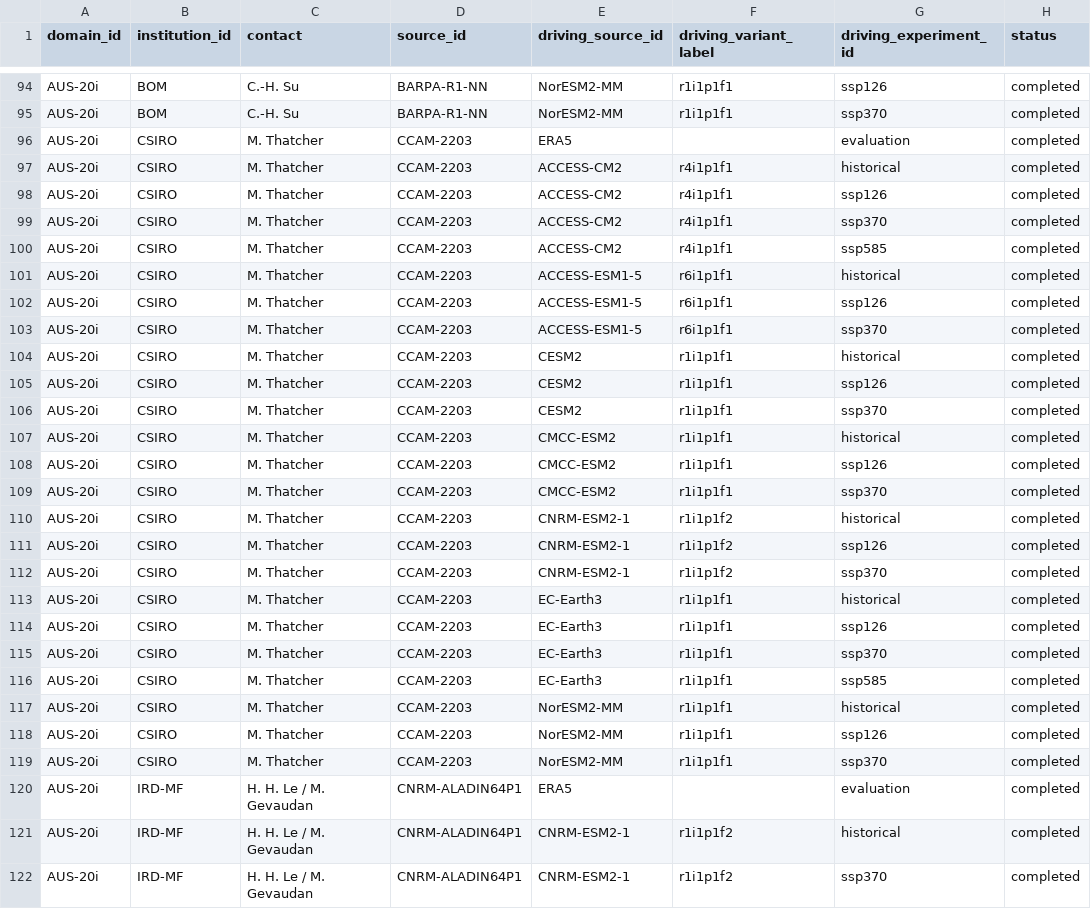
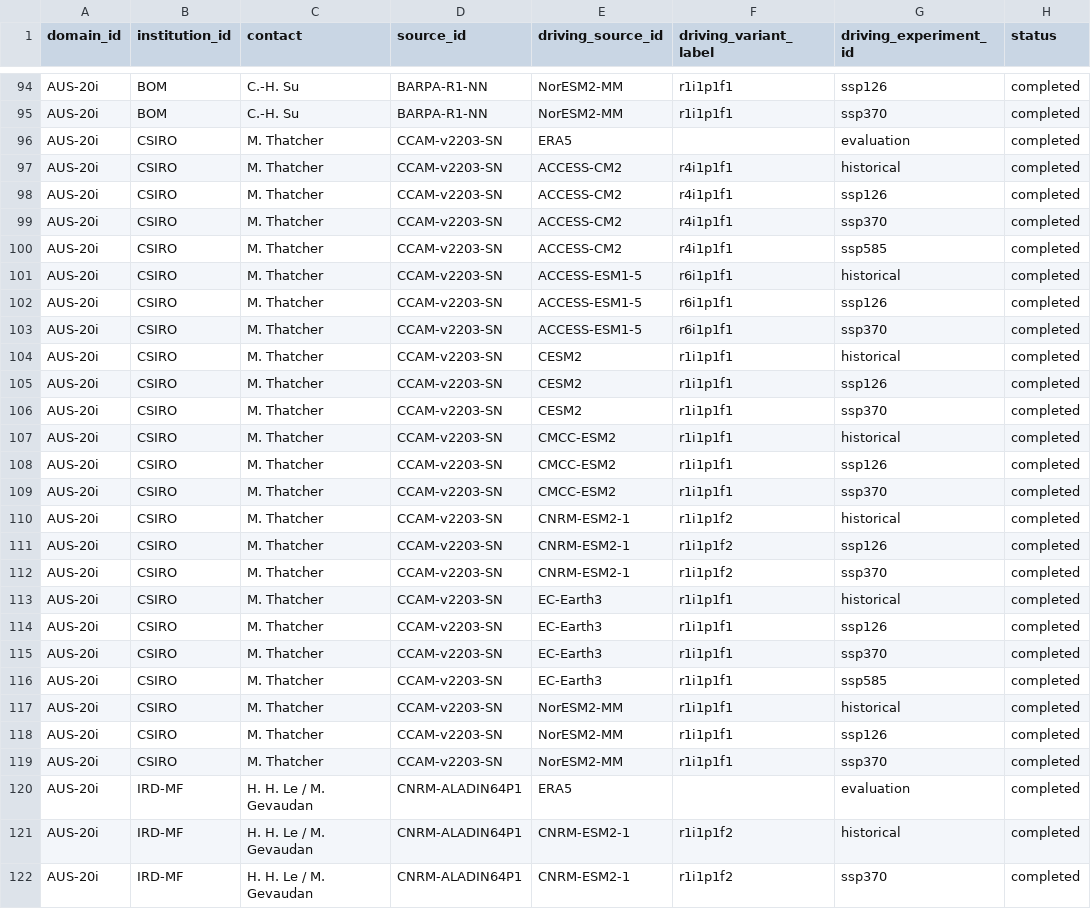
Before and after one commit to WCRP-CORDEX/simulation-status, a CSV file: CMIP6_downscaling_plans.csv, drawn as a sheet; only a part is shown, gaps mark what is left out; the diff covers the shown part only; the diff names each change by its address in the sheet, - before the commit and + after, or states it on an @@ line.

```diff
--- a/CMIP6_downscaling_plans.csv
+++ b/CMIP6_downscaling_plans.csv
-D96:D119 (source_id): CCAM-2203
+D96:D119 (source_id): CCAM-v2203-SN
```
Also changed, not shown: 2 removed rows and 110 edited cells elsewhere in this file, 4 other files.
